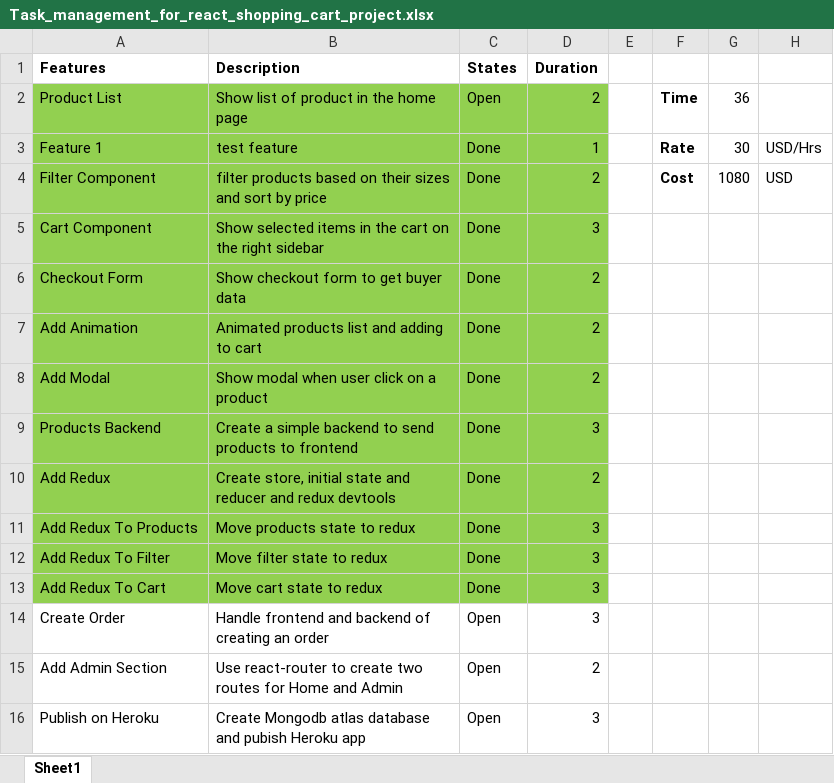
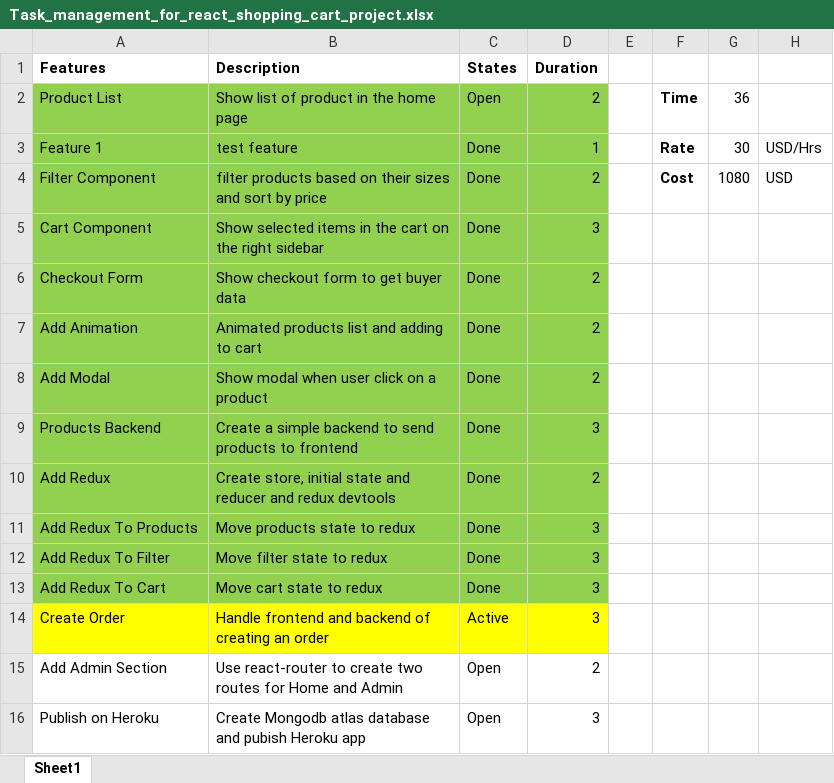
Before and after one commit to masudgit/React, an Excel workbook: react-shopping-cart/Task_management_for_react_shopping_cart_project.xlsx, sheet Sheet1, drawn as a sheet; values as stored, in another font and other column widths than the file's, no borders; the diff names each change by its address in the sheet, - before the commit and + after, or states it on an @@ line.

```diff
--- a/react-shopping-cart/Task_management_for_react_shopping_cart_project.xlsx (sheet Sheet1)
+++ b/react-shopping-cart/Task_management_for_react_shopping_cart_project.xlsx (sheet Sheet1)
-A14:D14 fill: none
+A14:D14 fill: #FFFF00
-C14 (States): Open
+C14 (States): Active
```
Also changed, not shown: 8 other files.
